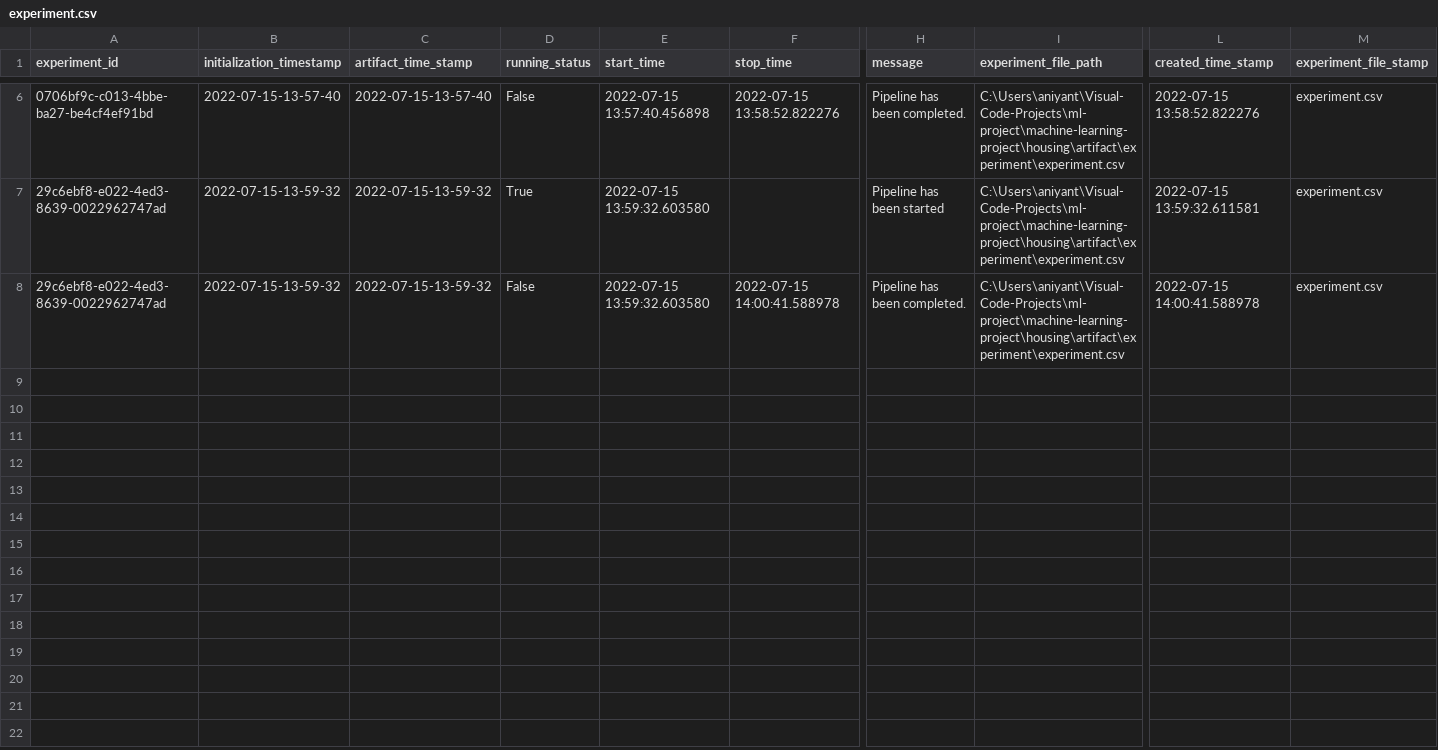
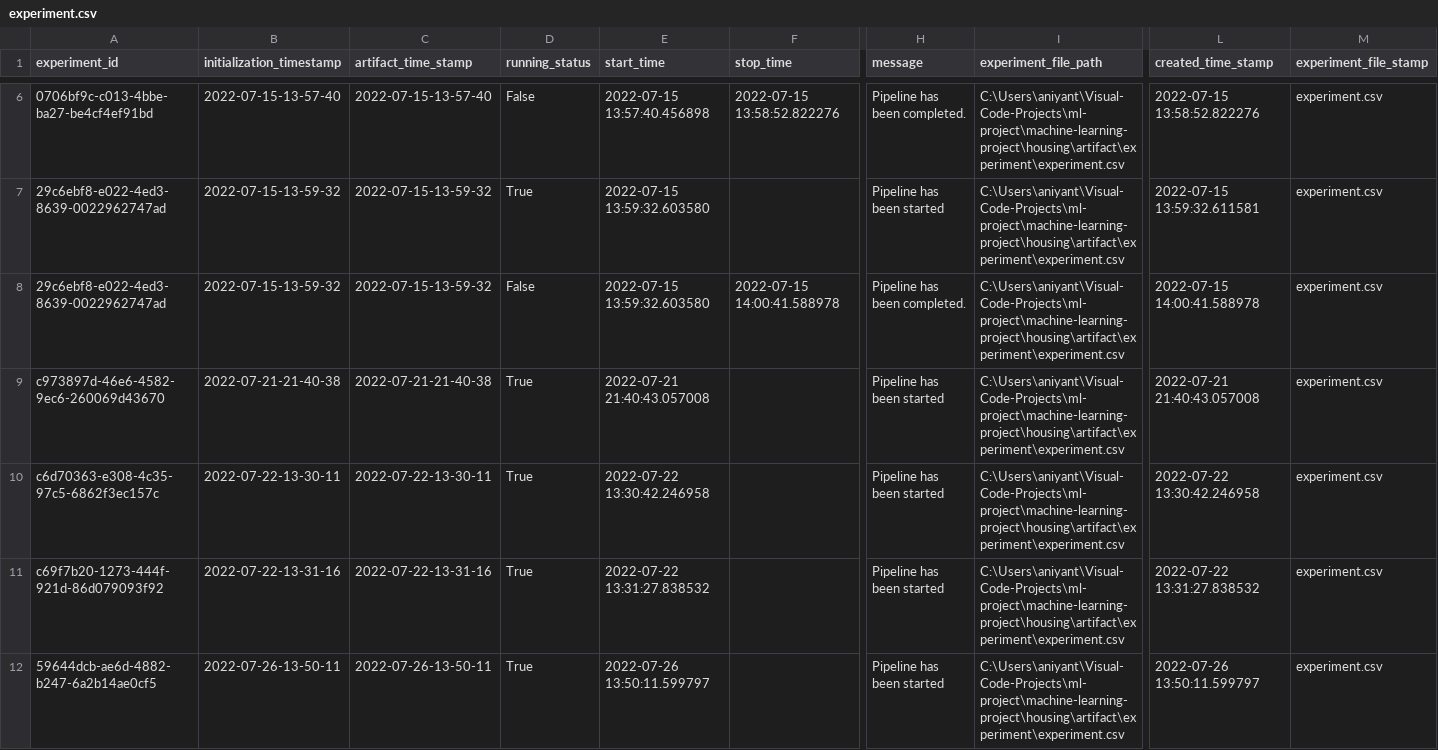
Before and after one commit to aniyant/machine-learning-project, a CSV file: housing/artifact/experiment/experiment.csv, drawn as a sheet; only a part is shown, gaps mark what is left out; rows hold the shown columns only; the diff names each change by its address in the sheet, - before the commit and + after, or states it on an @@ line.

```diff
--- a/housing/artifact/experiment/experiment.csv
+++ b/housing/artifact/experiment/experiment.csv
+row 9: c973897d-46e6-4582-9ec6-260069d43670 | 2022-07-21-21-40-38 | 2022-07-21-21-40-38 | True | 2022-07-21 21:40:43.057008 |  | Pipeline has been started | C:\Users\aniyant\Visual-Code-Projects\ml-project\machine-learning-project\housing\artifact\experiment\experiment.csv | 2022-07-21 21:40:43.057008 | experiment.csv
+row 10: c6d70363-e308-4c35-97c5-6862f3ec157c | 2022-07-22-13-30-11 | 2022-07-22-13-30-11 | True | 2022-07-22 13:30:42.246958 |  | Pipeline has been started | C:\Users\aniyant\Visual-Code-Projects\ml-project\machine-learning-project\housing\artifact\experiment\experiment.csv | 2022-07-22 13:30:42.246958 | experiment.csv
+row 11: c69f7b20-1273-444f-921d-86d079093f92 | 2022-07-22-13-31-16 | 2022-07-22-13-31-16 | True | 2022-07-22 13:31:27.838532 |  | Pipeline has been started | C:\Users\aniyant\Visual-Code-Projects\ml-project\machine-learning-project\housing\artifact\experiment\experiment.csv | 2022-07-22 13:31:27.838532 | experiment.csv
+row 12: 59644dcb-ae6d-4882-b247-6a2b14ae0cf5 | 2022-07-26-13-50-11 | 2022-07-26-13-50-11 | True | 2022-07-26 13:50:11.599797 |  | Pipeline has been started | C:\Users\aniyant\Visual-Code-Projects\ml-project\machine-learning-project\housing\artifact\experiment\experiment.csv | 2022-07-26 13:50:11.599797 | experiment.csv
```
Also changed, not shown: 34 other files.
